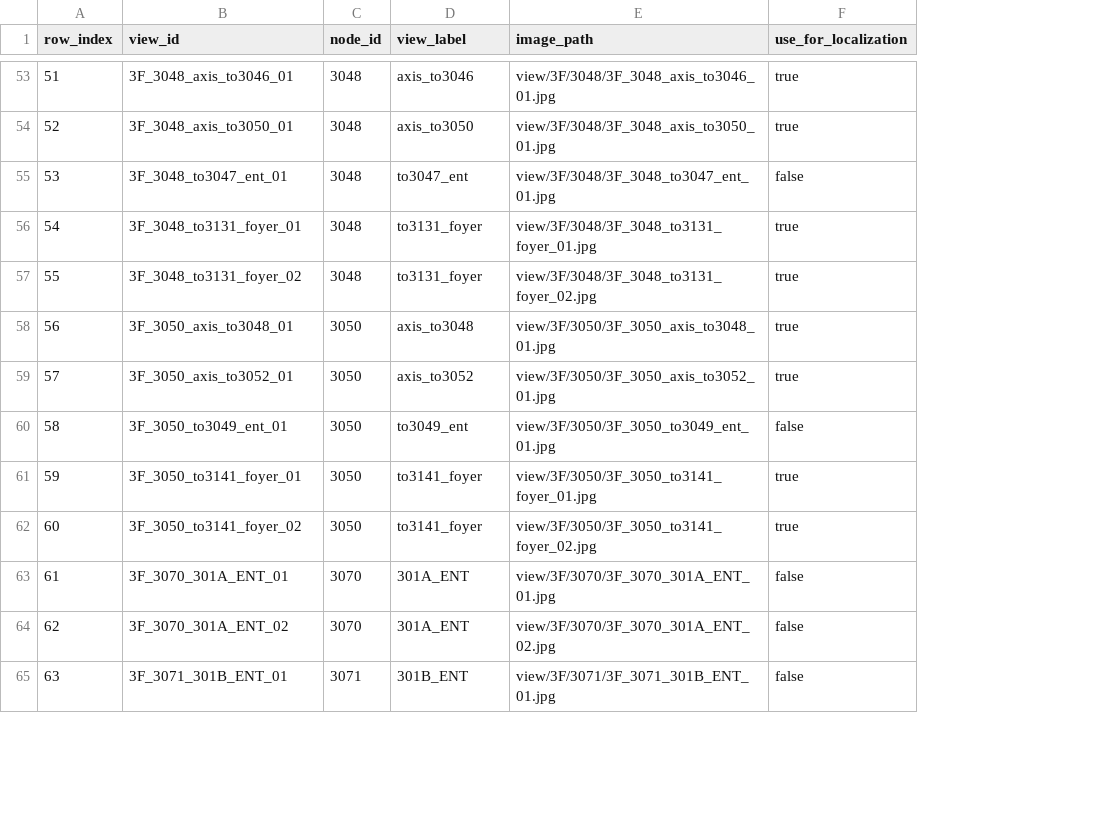
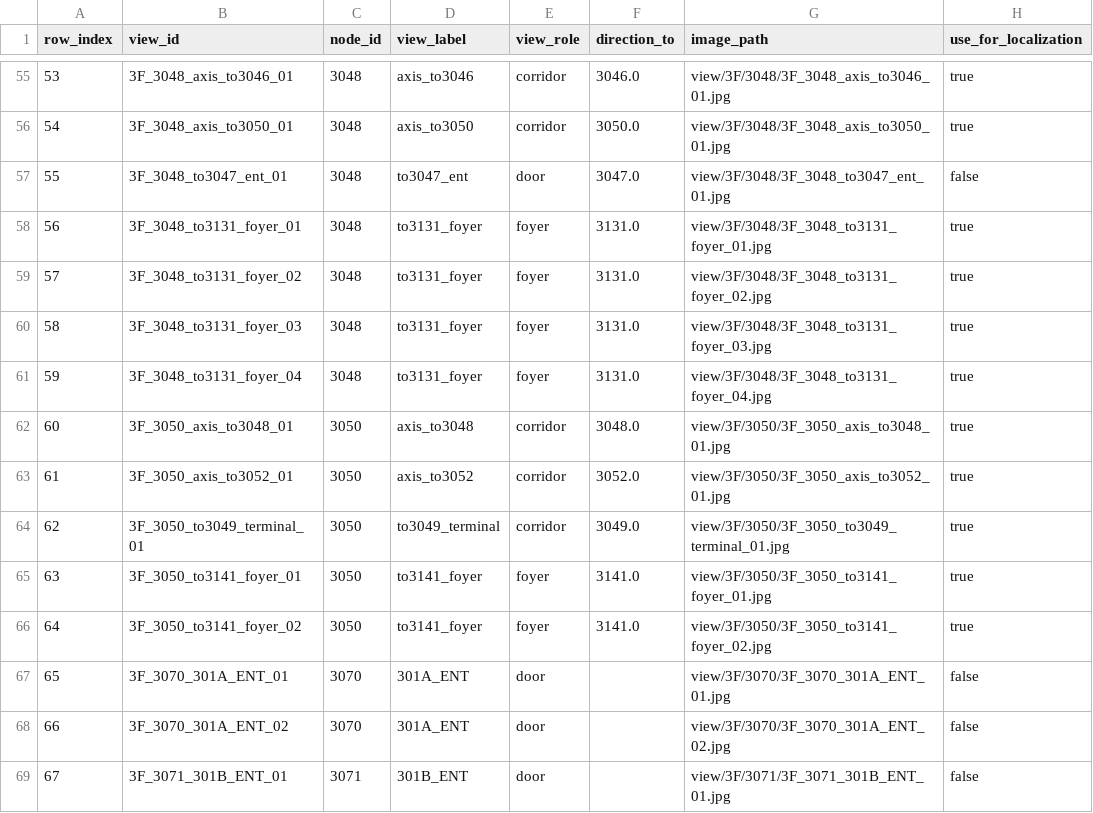
Before and after one commit to caainp/caainp-cvm, a CSV file: data/coex/localization/view_embedding_index.csv, drawn as a sheet; only a part is shown, gaps mark what is left out; addresses are those after the commit; the diff covers the shown part only; the diff names each change by its address in the sheet, - before the commit and + after, or states it on an @@ line.

Commit message:
Finalize conservative COEX navigation on main
- Apply conservative COEX localization, reranking, and terminal-arrival handling
- Keep AR-facing movement output compatible with the existing schema
- Refresh COEX localization metadata and supplemental view references

```diff
--- a/data/coex/localization/view_embedding_index.csv
+++ b/data/coex/localization/view_embedding_index.csv
+column E (view_role), rows 55-59: corridor | corridor | door | foyer | foyer; rows 62-69: corridor | corridor | corridor | foyer | foyer | door | door | door
+column F (direction_to), rows 55-59: 3046.0 | 3050.0 | 3047.0 | 3131.0 | 3131.0; rows 62-66: 3048.0 | 3052.0 | 3049.0 | 3141.0 | 3141.0
@@ column A (row_index) renumbered from row 14 down @@
+row 60: 58 | 3F_3048_to3131_foyer_03 | 3048 | to3131_foyer | foyer | 3131.0 | view/3F/3048/3F_3048_to3131_foyer_03.jpg | true
+row 61: 59 | 3F_3048_to3131_foyer_04 | 3048 | to3131_foyer | foyer | 3131.0 | view/3F/3048/3F_3048_to3131_foyer_04.jpg | true
-B64 (view_id): 3F_3050_to3049_ent_01
+B64 (view_id): 3F_3050_to3049_terminal_01
-D64 (view_label): to3049_ent
+D64 (view_label): to3049_terminal
-G64 (image_path): view/3F/3050/3F_3050_to3049_ent_01.jpg
+G64 (image_path): view/3F/3050/3F_3050_to3049_terminal_01.jpg
-H64 (use_for_localization): false
+H64 (use_for_localization): true
```
Also changed, not shown: 5 added rows and 4 removed rows elsewhere in this file, data/coex/localization/views.csv, 14 other files.
